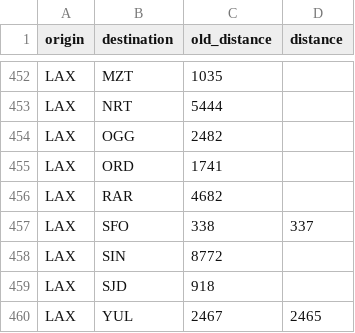
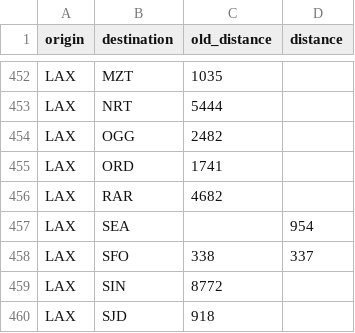
Before and after one commit to cowtool-llc/ac-sqd, a CSV file: src/main/resources/aeroplan_distances.csv, drawn as a sheet; only a part is shown, gaps mark what is left out; the shorter side is filled out with more unchanged rows.

Commit message:
LAX-SEA is 954

```diff
--- a/src/main/resources/aeroplan_distances.csv
+++ b/src/main/resources/aeroplan_distances.csv
@@ -456,2 +456,3 @@ LAX,ORD,1741,
 LAX,RAR,4682,
+LAX,SEA,,954
 LAX,SFO,338,337
```
